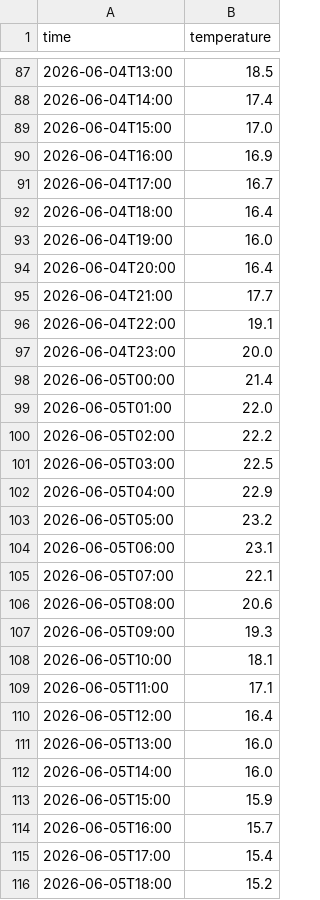
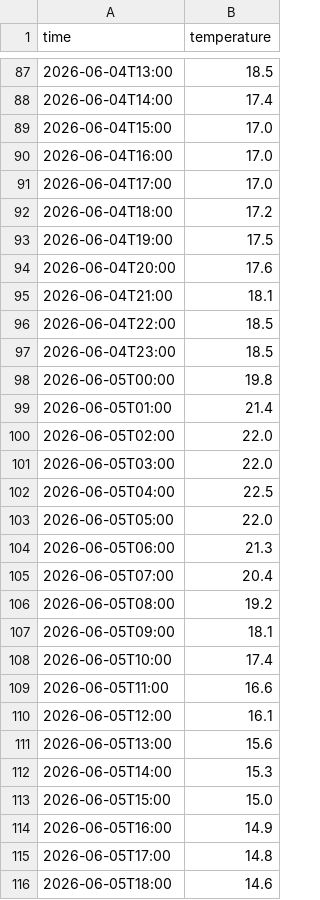
Before and after one commit to adamkrbl/Weather-Data-Analytics---WDA, a CSV file: backend/data/tokyo_weather.csv, drawn as a sheet; only a part is shown, gaps mark what is left out; the diff covers the shown part only.

```diff
--- a/backend/data/tokyo_weather.csv
+++ b/backend/data/tokyo_weather.csv
@@ -89,28 +89,28 @@ time,temperature
 2026-06-04T15:00,17.0
-2026-06-04T16:00,16.9
-2026-06-04T17:00,16.7
-2026-06-04T18:00,16.4
-2026-06-04T19:00,16.0
-2026-06-04T20:00,16.4
-2026-06-04T21:00,17.7
-2026-06-04T22:00,19.1
-2026-06-04T23:00,20.0
-2026-06-05T00:00,21.4
-2026-06-05T01:00,22.0
-2026-06-05T02:00,22.2
-2026-06-05T03:00,22.5
-2026-06-05T04:00,22.9
-2026-06-05T05:00,23.2
-2026-06-05T06:00,23.1
-2026-06-05T07:00,22.1
-2026-06-05T08:00,20.6
-2026-06-05T09:00,19.3
-2026-06-05T10:00,18.1
-2026-06-05T11:00,17.1
-2026-06-05T12:00,16.4
-2026-06-05T13:00,16.0
-2026-06-05T14:00,16.0
-2026-06-05T15:00,15.9
-2026-06-05T16:00,15.7
-2026-06-05T17:00,15.4
-2026-06-05T18:00,15.2
+2026-06-04T16:00,17.0
+2026-06-04T17:00,17.0
+2026-06-04T18:00,17.2
+2026-06-04T19:00,17.5
+2026-06-04T20:00,17.6
+2026-06-04T21:00,18.1
+2026-06-04T22:00,18.5
+2026-06-04T23:00,18.5
+2026-06-05T00:00,19.8
+2026-06-05T01:00,21.4
+2026-06-05T02:00,22.0
+2026-06-05T03:00,22.0
+2026-06-05T04:00,22.5
+2026-06-05T05:00,22.0
+2026-06-05T06:00,21.3
+2026-06-05T07:00,20.4
+2026-06-05T08:00,19.2
+2026-06-05T09:00,18.1
+2026-06-05T10:00,17.4
+2026-06-05T11:00,16.6
+2026-06-05T12:00,16.1
+2026-06-05T13:00,15.6
+2026-06-05T14:00,15.3
+2026-06-05T15:00,15.0
+2026-06-05T16:00,14.9
+2026-06-05T17:00,14.8
+2026-06-05T18:00,14.6
```
Also changed, not shown: 53 edited cells elsewhere in this file, 3 other files.
